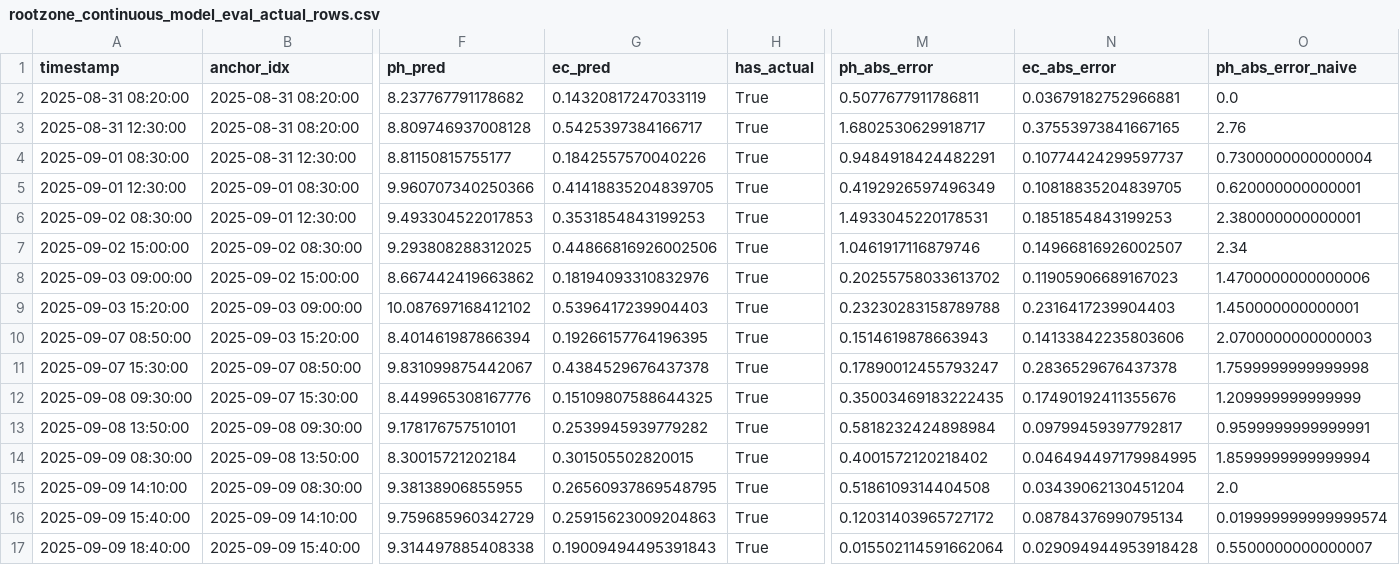
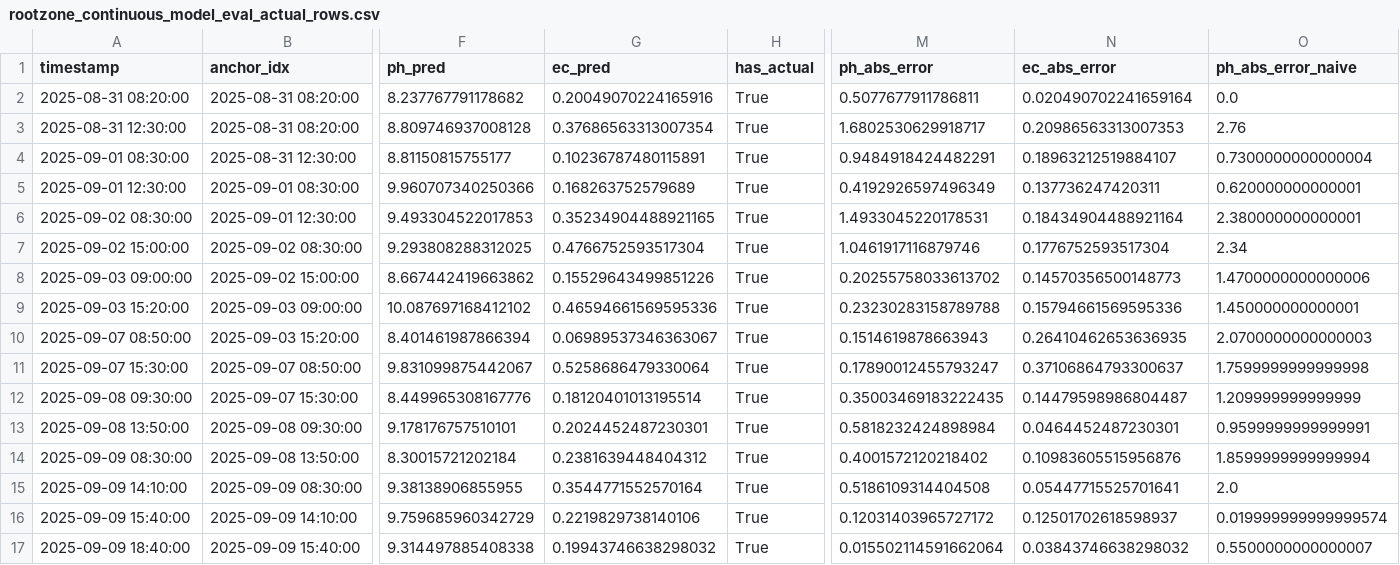
Before and after one commit to EliyahuEden/Predictive_Modeling_Of_Rootzone_Variables_Using_Greenhouse_Data, a CSV file: data/processed/rootzone_continuous_model_eval_actual_rows.csv, drawn as a sheet; only a part is shown, gaps mark what is left out; the diff covers the shown part only; the diff names each change by its address in the sheet, - before the commit and + after, or states it on an @@ line.

Commit message:
Update continuous rootzone model outputs
Re-run continuous rootzone model and commit updated outputs: modified data/processed/rootzone_continuous_model_predictions.csv and data/processed/rootzone_continuous_model_eval_actual_rows.csv (recomputed predictions and error columns such as ec_pred, ec_abs_error, ec_abs_error_naive, and related values). Also update scripts/Continuous_Rootzone_Model.ipynb to reflect the rerun. Rename report files (PDF and DOCX) to extended titles. These changes reflect a recalculation of model results and corresponding artifacts.

```diff
--- a/data/processed/rootzone_continuous_model_eval_actual_rows.csv
+++ b/data/processed/rootzone_continuous_model_eval_actual_rows.csv
-G2 (ec_pred): 0.14320817247033119
+G2 (ec_pred): 0.20049070224165916
-N2 (ec_abs_error): 0.03679182752966881
+N2 (ec_abs_error): 0.020490702241659164
-G3 (ec_pred): 0.5425397384166717
+G3 (ec_pred): 0.37686563313007354
-N3 (ec_abs_error): 0.37553973841667165
+N3 (ec_abs_error): 0.20986563313007353
-G4 (ec_pred): 0.1842557570040226
+G4 (ec_pred): 0.10236787480115891
-N4 (ec_abs_error): 0.10774424299597737
+N4 (ec_abs_error): 0.18963212519884107
-G5 (ec_pred): 0.41418835204839705
+G5 (ec_pred): 0.168263752579689
-N5 (ec_abs_error): 0.10818835204839705
+N5 (ec_abs_error): 0.137736247420311
-G6 (ec_pred): 0.3531854843199253
+G6 (ec_pred): 0.35234904488921165
-N6 (ec_abs_error): 0.1851854843199253
+N6 (ec_abs_error): 0.18434904488921164
-G7 (ec_pred): 0.44866816926002506
+G7 (ec_pred): 0.4766752593517304
-N7 (ec_abs_error): 0.14966816926002507
+N7 (ec_abs_error): 0.1776752593517304
-G8 (ec_pred): 0.18194093310832976
+G8 (ec_pred): 0.15529643499851226
-N8 (ec_abs_error): 0.11905906689167023
+N8 (ec_abs_error): 0.14570356500148773
-G9 (ec_pred): 0.5396417239904403
+G9 (ec_pred): 0.46594661569595336
-N9 (ec_abs_error): 0.2316417239904403
+N9 (ec_abs_error): 0.15794661569595336
-G10 (ec_pred): 0.19266157764196395
+G10 (ec_pred): 0.06989537346363067
-N10 (ec_abs_error): 0.14133842235803606
+N10 (ec_abs_error): 0.26410462653636935
-G11 (ec_pred): 0.4384529676437378
+G11 (ec_pred): 0.5258686479330064
-N11 (ec_abs_error): 0.2836529676437378
+N11 (ec_abs_error): 0.37106864793300637
-G12 (ec_pred): 0.15109807588644325
+G12 (ec_pred): 0.18120401013195514
-N12 (ec_abs_error): 0.17490192411355676
+N12 (ec_abs_error): 0.14479598986804487
-G13 (ec_pred): 0.2539945939779282
+G13 (ec_pred): 0.2024452487230301
-N13 (ec_abs_error): 0.09799459397792817
+N13 (ec_abs_error): 0.0464452487230301
-G14 (ec_pred): 0.301505502820015
+G14 (ec_pred): 0.2381639448404312
-N14 (ec_abs_error): 0.046494497179984995
+N14 (ec_abs_error): 0.10983605515956876
-G15 (ec_pred): 0.26560937869548795
+G15 (ec_pred): 0.3544771552570164
-N15 (ec_abs_error): 0.03439062130451204
+N15 (ec_abs_error): 0.05447715525701641
-G16 (ec_pred): 0.25915623009204863
+G16 (ec_pred): 0.2219829738140106
-N16 (ec_abs_error): 0.08784376990795134
+N16 (ec_abs_error): 0.12501702618598937
-G17 (ec_pred): 0.19009494495391843
+G17 (ec_pred): 0.19943746638298032
-N17 (ec_abs_error): 0.029094944953918428
+N17 (ec_abs_error): 0.03843746638298032
```
Also changed, not shown: 86 edited cells elsewhere in this file, data/processed/rootzone_continuous_model_predictions.csv, 5 other files.
